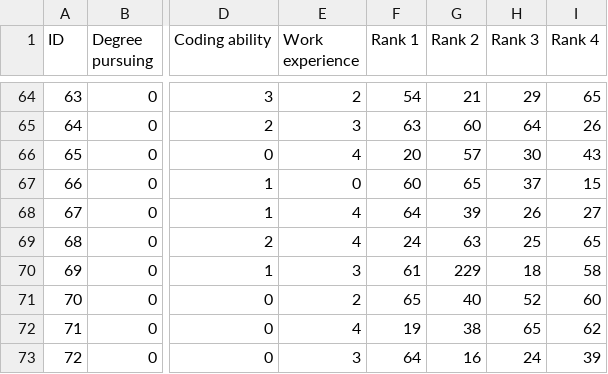
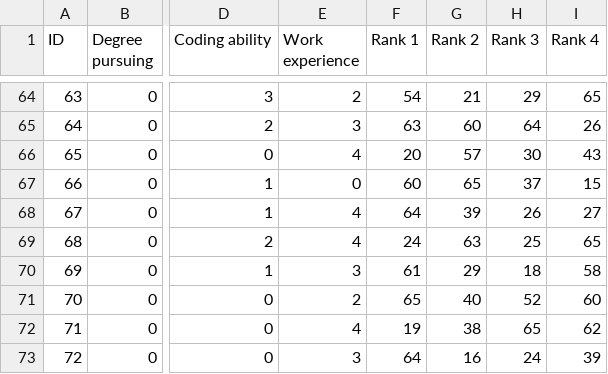
Before and after one commit to cornelltech/company-projects-matcher, a CSV file: matcher/src/classes/eighty_students.csv, drawn as a sheet; only a part is shown, gaps mark what is left out; the diff names each change by its address in the sheet, - before the commit and + after, or states it on an @@ line.

Commit message:
Removed invalid project IDs.

```diff
--- a/matcher/src/classes/eighty_students.csv
+++ b/matcher/src/classes/eighty_students.csv
-G70 (Rank 2): 229
+G70 (Rank 2): 29
```
